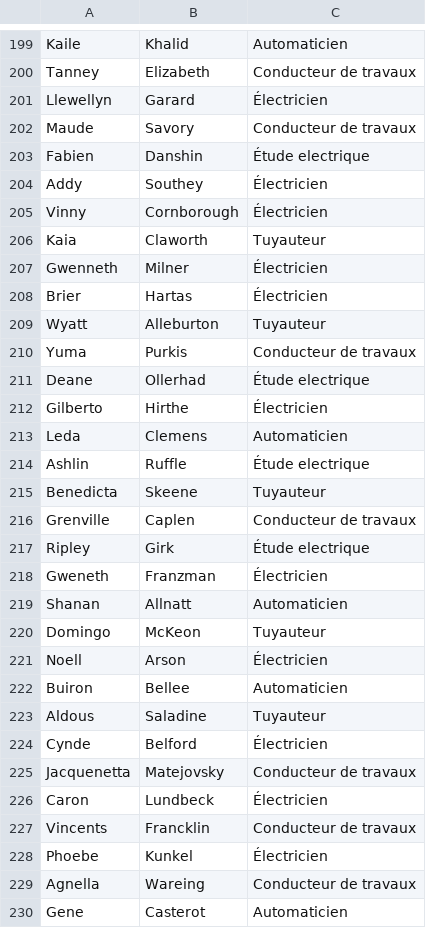
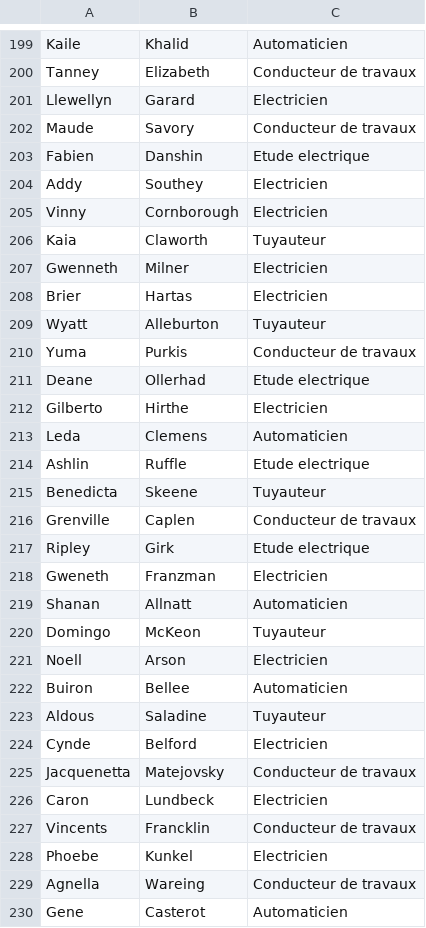
Before and after one commit to antsan44/marteau, a CSV file: BDD/MySQL/utilisateurs.csv, drawn as a sheet; only a part is shown, gaps mark what is left out; the diff covers the shown part only; the diff names each change by its address in the sheet, - before the commit and + after, or states it on an @@ line.

```diff
--- a/BDD/MySQL/utilisateurs.csv
+++ b/BDD/MySQL/utilisateurs.csv
-C201: Électricien
+C201: Electricien
-C203: Étude electrique
+C203: Etude electrique
-C204:C205: Électricien
+C204:C205: Electricien
-C207:C208: Électricien
+C207:C208: Electricien
-C211: Étude electrique
+C211: Etude electrique
-C212: Électricien
+C212: Electricien
-C214: Étude electrique
+C214: Etude electrique
-C217: Étude electrique
+C217: Etude electrique
-C218: Électricien
+C218: Electricien
-C221: Électricien
+C221: Electricien
-C224: Électricien
+C224: Electricien
-C226: Électricien
+C226: Electricien
-C228: Électricien
+C228: Electricien
```
Also changed, not shown: 84 edited cells elsewhere in this file, 4 other files.
